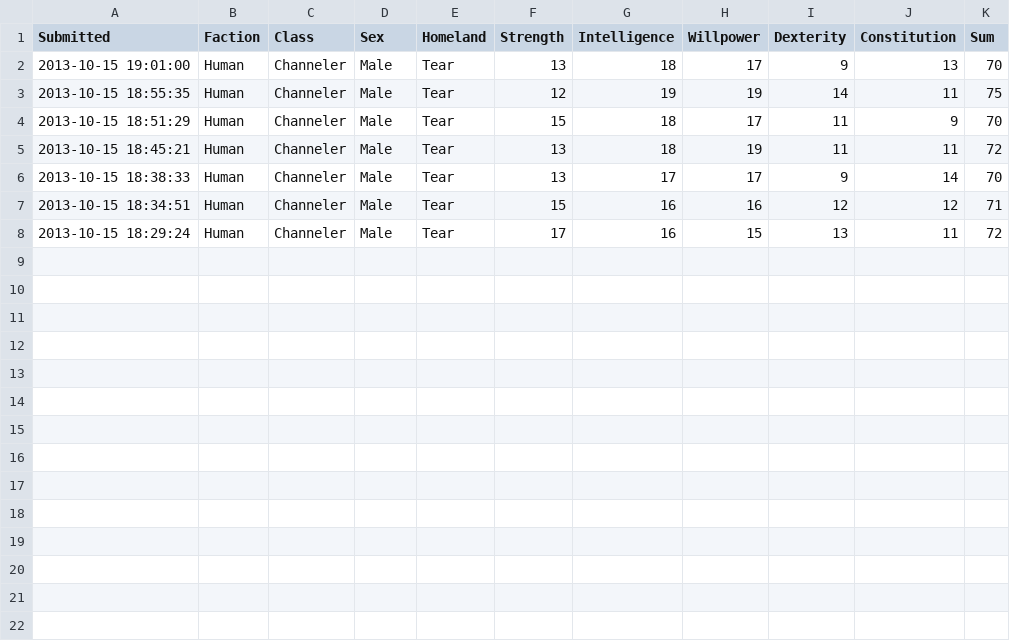
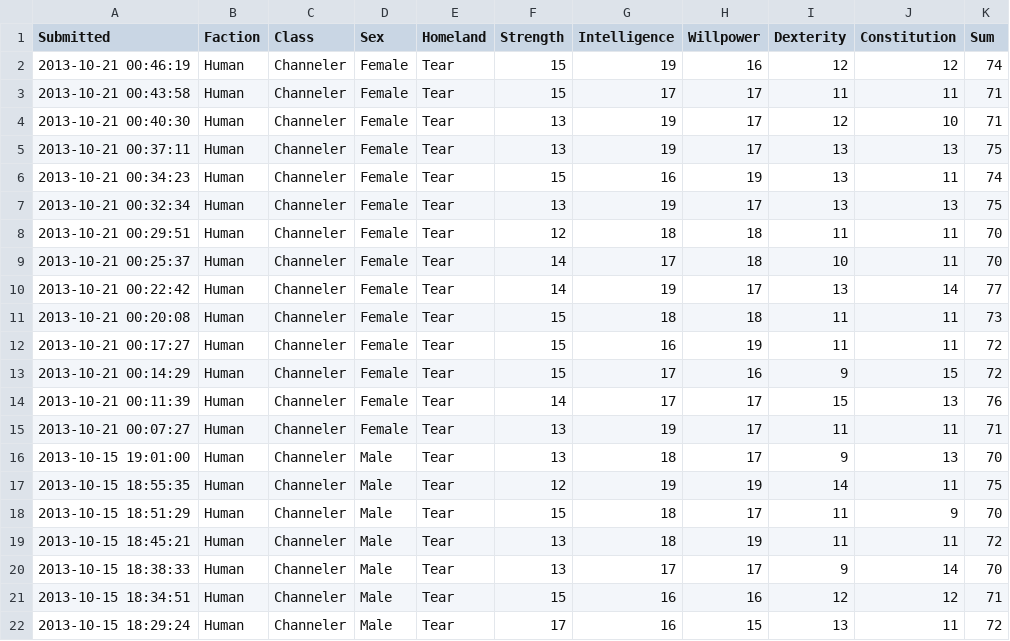
Before and after one commit to rascul/wotmad-stats, a CSV file: csv/Human/Channeler/Tear.csv, drawn as a sheet.

```diff
--- a/csv/Human/Channeler/Tear.csv
+++ b/csv/Human/Channeler/Tear.csv
@@ -1,2 +1,16 @@
 Submitted,Faction,Class,Sex,Homeland,Strength,Intelligence,Willpower,Dexterity,Constitution,Sum
+2013-10-21 00:46:19,Human,Channeler,Female,Tear,15,19,16,12,12,74
+2013-10-21 00:43:58,Human,Channeler,Female,Tear,15,17,17,11,11,71
+2013-10-21 00:40:30,Human,Channeler,Female,Tear,13,19,17,12,10,71
+2013-10-21 00:37:11,Human,Channeler,Female,Tear,13,19,17,13,13,75
+2013-10-21 00:34:23,Human,Channeler,Female,Tear,15,16,19,13,11,74
+2013-10-21 00:32:34,Human,Channeler,Female,Tear,13,19,17,13,13,75
+2013-10-21 00:29:51,Human,Channeler,Female,Tear,12,18,18,11,11,70
+2013-10-21 00:25:37,Human,Channeler,Female,Tear,14,17,18,10,11,70
+2013-10-21 00:22:42,Human,Channeler,Female,Tear,14,19,17,13,14,77
+2013-10-21 00:20:08,Human,Channeler,Female,Tear,15,18,18,11,11,73
+2013-10-21 00:17:27,Human,Channeler,Female,Tear,15,16,19,11,11,72
+2013-10-21 00:14:29,Human,Channeler,Female,Tear,15,17,16,9,15,72
+2013-10-21 00:11:39,Human,Channeler,Female,Tear,14,17,17,15,13,76
+2013-10-21 00:07:27,Human,Channeler,Female,Tear,13,19,17,11,11,71
 2013-10-15 19:01:00,Human,Channeler,Male,Tear,13,18,17,9,13,70
```
Also changed, not shown: csv/Human/Channeler/Arafel.csv, csv/Human/Hunter/Borderlands.csv, 12 other files.
